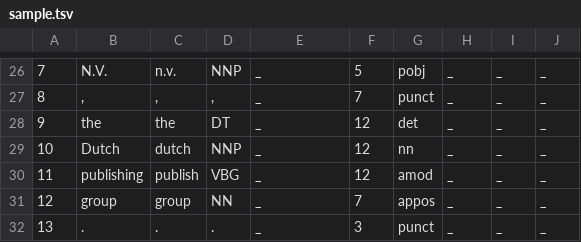
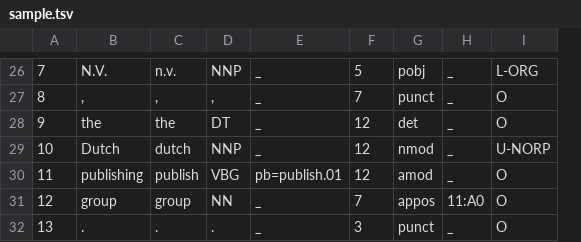
Before and after one commit to emorynlp/nlp4j, a TSV file: core/src/main/resources/dat/sample.tsv, drawn as a sheet; only a part is shown, gaps mark what is left out; removed rows and columns are numbered as before the commit, all else as after; the diff covers the shown part only; the diff names each change by its address in the sheet, - before the commit and + after, or states it on an @@ line.

```diff
--- a/core/src/main/resources/dat/sample.tsv
+++ b/core/src/main/resources/dat/sample.tsv
-column I, rows 26-32: all _
-column J, rows 26-32: all _
+column I, rows 26-32: L-ORG | O | O | U-NORP | O | O | O
-G29: nn
+G29: nmod
-E30: _
+E30: pb=publish.01
-H31: _
+H31: 11:A0
```
Also changed, not shown: 14 edited cells elsewhere in this file.
